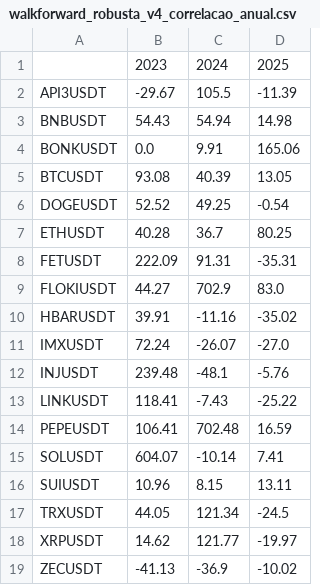
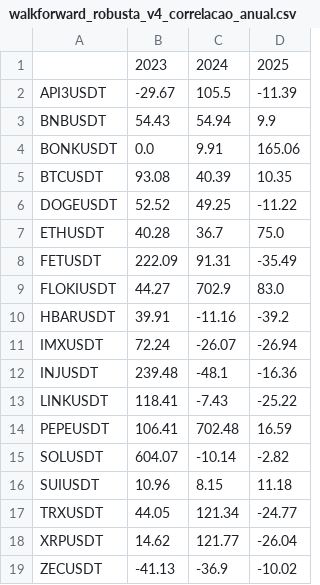
Before and after one commit to LordGaspa/crypto-estrategia-v4, a CSV file: walkforward_robusta_v4_correlacao_anual.csv, drawn as a sheet.

```diff
--- a/walkforward_robusta_v4_correlacao_anual.csv
+++ b/walkforward_robusta_v4_correlacao_anual.csv
@@ -2,18 +2,18 @@
 API3USDT,-29.67,105.5,-11.39
-BNBUSDT,54.43,54.94,14.98
+BNBUSDT,54.43,54.94,9.9
 BONKUSDT,0.0,9.91,165.06
-BTCUSDT,93.08,40.39,13.05
-DOGEUSDT,52.52,49.25,-0.54
-ETHUSDT,40.28,36.7,80.25
-FETUSDT,222.09,91.31,-35.31
+BTCUSDT,93.08,40.39,10.35
+DOGEUSDT,52.52,49.25,-11.22
+ETHUSDT,40.28,36.7,75.0
+FETUSDT,222.09,91.31,-35.49
 FLOKIUSDT,44.27,702.9,83.0
-HBARUSDT,39.91,-11.16,-35.02
-IMXUSDT,72.24,-26.07,-27.0
-INJUSDT,239.48,-48.1,-5.76
+HBARUSDT,39.91,-11.16,-39.2
+IMXUSDT,72.24,-26.07,-26.94
+INJUSDT,239.48,-48.1,-16.36
 LINKUSDT,118.41,-7.43,-25.22
 PEPEUSDT,106.41,702.48,16.59
-SOLUSDT,604.07,-10.14,7.41
-SUIUSDT,10.96,8.15,13.11
-TRXUSDT,44.05,121.34,-24.5
-XRPUSDT,14.62,121.77,-19.97
+SOLUSDT,604.07,-10.14,-2.82
+SUIUSDT,10.96,8.15,11.18
+TRXUSDT,44.05,121.34,-24.77
+XRPUSDT,14.62,121.77,-26.04
 ZECUSDT,-41.13,-36.9,-10.02
```
Also changed, not shown: walkforward_robusta_v4_janelas.csv, walkforward_robusta_v4_resumo.csv, 25 other files.
